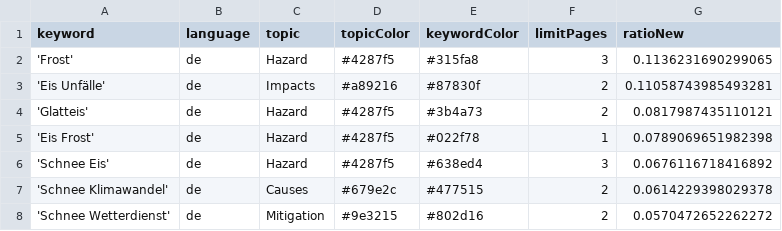
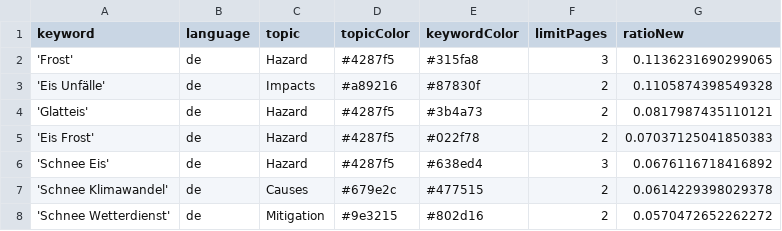
Before and after one commit to emorl-news/winterIsComing, a CSV file: keywords.csv, drawn as a sheet; only a part is shown.

Commit message:
Commit from GitHub Actions (harvest:0.0)

```diff
--- a/keywords.csv
+++ b/keywords.csv
@@ -2,5 +2,5 @@ keyword,language,topic,topicColor,keywordColor,limitPages,ratioNew
 'Frost',de,Hazard,#4287f5,#315fa8,3,0.1136231690299065
-'Eis Unfälle',de,Impacts,#a89216,#87830f,2,0.11058743985493281
+'Eis Unfälle',de,Impacts,#a89216,#87830f,2,0.1105874398549328
 'Glatteis',de,Hazard,#4287f5,#3b4a73,2,0.0817987435110121
-'Eis Frost',de,Hazard,#4287f5,#022f78,1,0.0789069651982398
+'Eis Frost',de,Hazard,#4287f5,#022f78,2,0.07037125041850383
 'Schnee Eis',de,Hazard,#4287f5,#638ed4,3,0.0676116718416892
```
